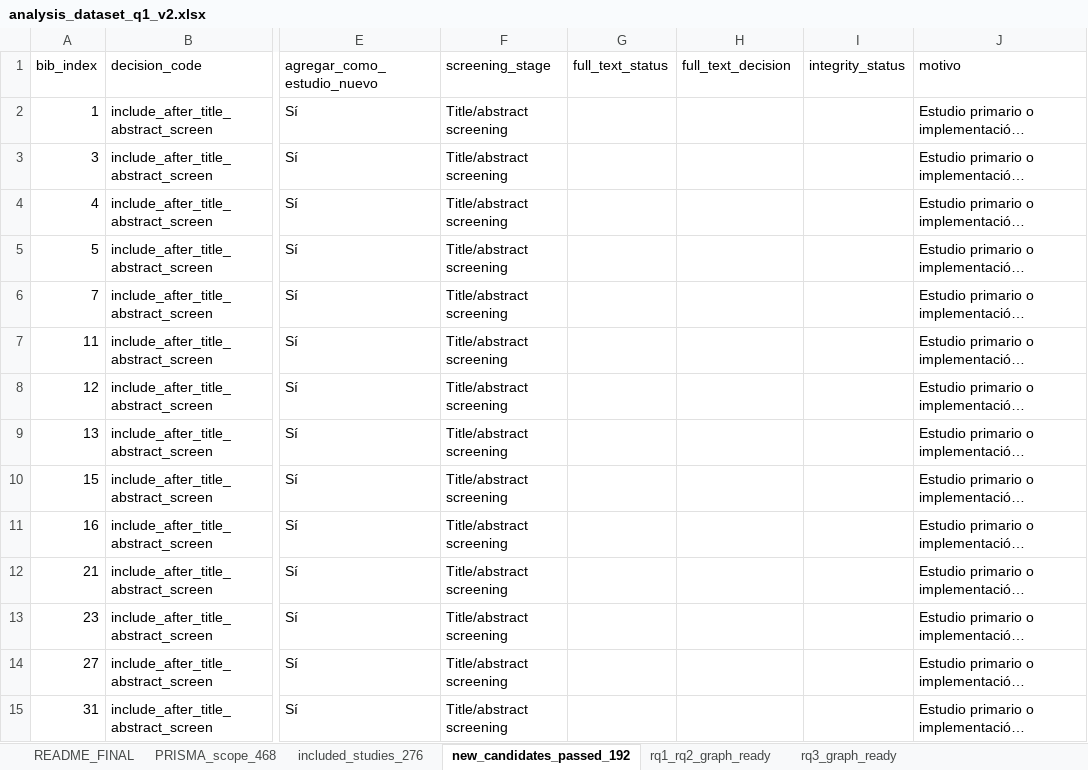
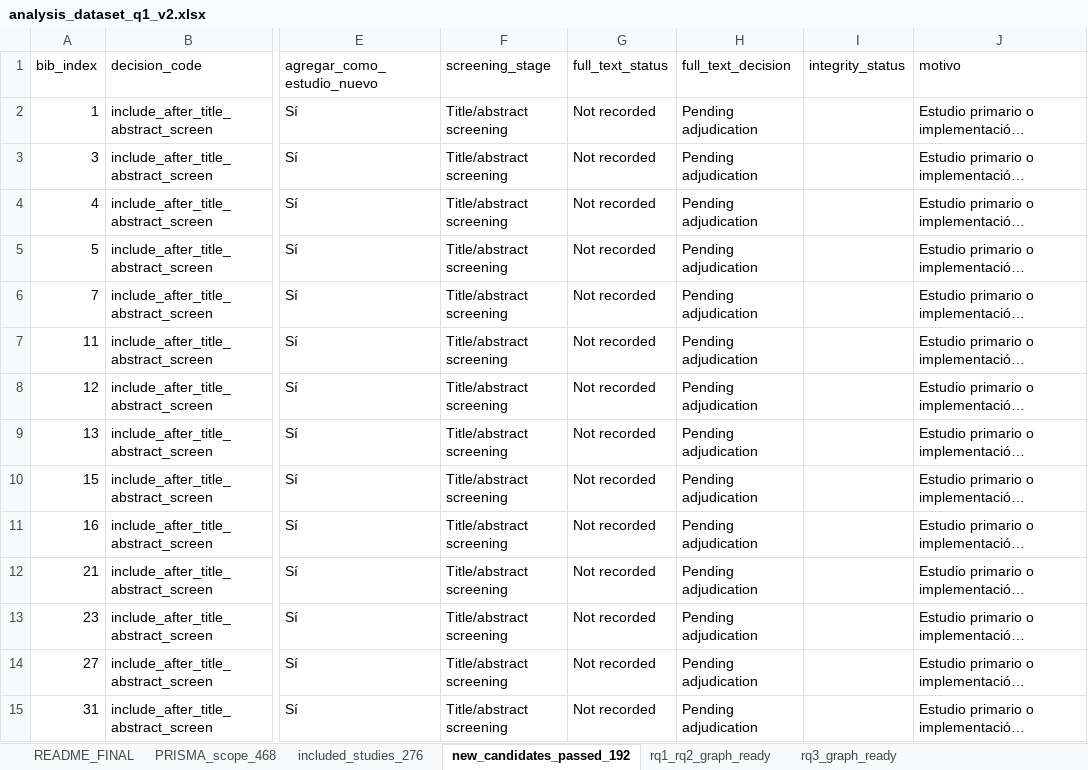
Before and after one commit to jhcapistran/scripts, an Excel workbook: analysis_dataset_q1_v2.xlsx, sheet new_candidates_passed_192, drawn as a sheet; only a part is shown, gaps mark what is left out; long unchanged cells end in …; values as stored, in another font and other column widths than the file's, no borders; the diff covers the shown part only; the diff names each change by its address in the sheet, - before the commit and + after, or states it on an @@ line.

```diff
--- a/analysis_dataset_q1_v2.xlsx (sheet new_candidates_passed_192)
+++ b/analysis_dataset_q1_v2.xlsx (sheet new_candidates_passed_192)
-G2:G15 (full_text_status): (empty)
+G2:G15 (full_text_status): Not recorded
-H2:H15 (full_text_decision): (empty)
+H2:H15 (full_text_decision): Pending adjudication
```
Also changed, not shown: 354 edited cells elsewhere in this sheet, sheet rq1_rq2_graph_ready, sheet included_studies_276, sheet rq3_graph_ready, 7 other files.
